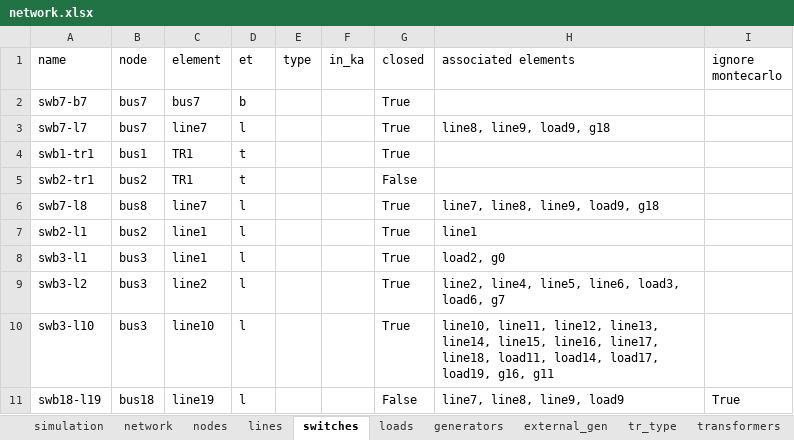
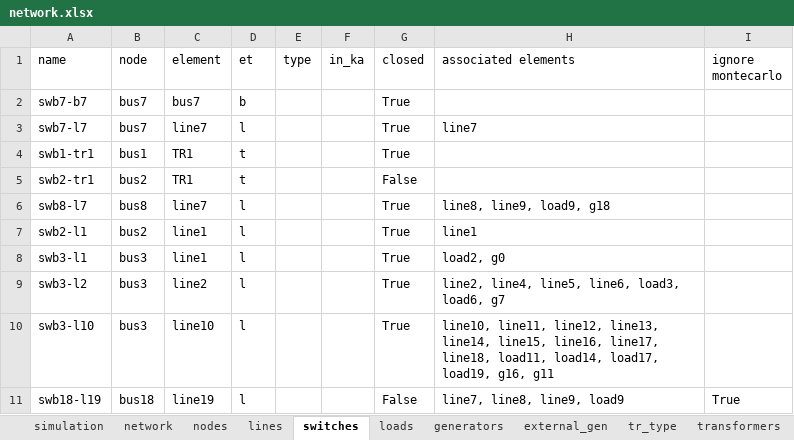
Before and after one commit to reXplan-project/reXplan-repo, an Excel workbook: jupyter_notebooks/file/input/switches_v2/network.xlsx, sheet switches, drawn as a sheet; values as stored, in another font and other column widths than the file's, no borders; the diff names each change by its address in the sheet, - before the commit and + after, or states it on an @@ line.

Commit message:
Name of variables iService, iMontecarlo and associatedElements changed. Switches notebook adapted.

```diff
--- a/jupyter_notebooks/file/input/switches_v2/network.xlsx (sheet switches)
+++ b/jupyter_notebooks/file/input/switches_v2/network.xlsx (sheet switches)
-H3 (associated elements): line8, line9, load9, g18
+H3 (associated elements): line7
-A6 (name): swb7-l8
+A6 (name): swb8-l7
-H6 (associated elements): line7, line8, line9, load9, g18
+H6 (associated elements): line8, line9, load9, g18
```
Also changed, not shown: 8 other files.
